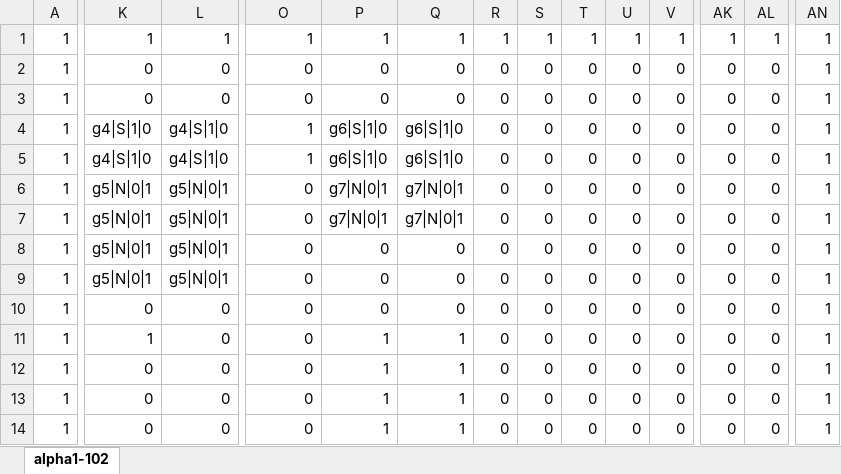
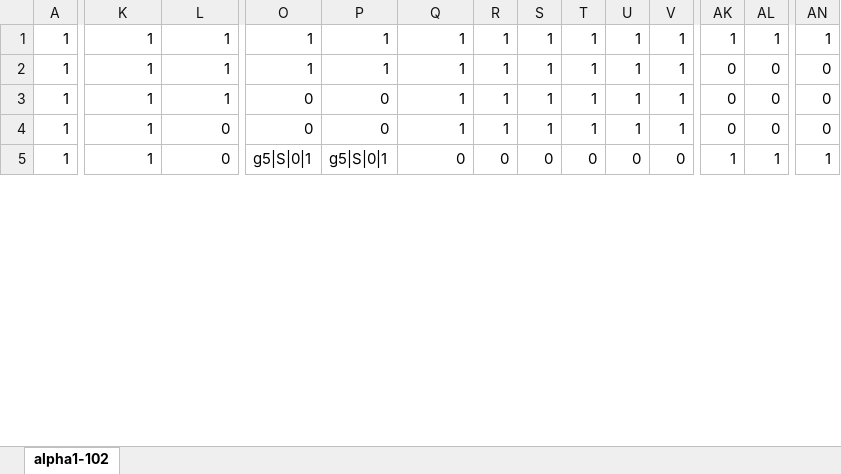
Before and after one commit to TsurumiMasayuki/MagnetGame, an Excel workbook: MagnetGame/Project1/Assets/CSV/alpha1-102 - コピー.xlsx, sheet alpha1-102, drawn as a sheet; only a part is shown, gaps mark what is left out; values as stored, in another font and other column widths than the file's, no borders; conditional formats not drawn; removed rows and columns are numbered as before the commit, all else as after; rows hold the shown columns only; the diff covers the shown part only; the diff names each change by its address in the sheet, - before the commit and + after, or states it on an @@ line.

```diff
--- a/MagnetGame/Project1/Assets/CSV/alpha1-102 - コピー.xlsx (sheet alpha1-102)
+++ b/MagnetGame/Project1/Assets/CSV/alpha1-102 - コピー.xlsx (sheet alpha1-102)
-row 2: 1 | 0 | 0 | 0 | 0 | 0 | 0 | 0 | 0 | 0 | 0 | 0 | 0 | 1
-row 3: 1 | 0 | 0 | 0 | 0 | 0 | 0 | 0 | 0 | 0 | 0 | 0 | 0 | 1
-K2:K3: g4|S|1|0
+K2:K3: 1
-L2:L3: g4|S|1|0
+L2:L3: 1
-P2: g6|S|1|0
+P2: 1
-Q2:Q3: g6|S|1|0
+Q2:Q3: 1
-R2:R4: 0
+R2:R4: 1
-S2:S4: 0
+S2:S4: 1
-T2:T4: 0
+T2:T4: 1
-U2:U4: 0
+U2:U4: 1
-V2:V4: 0
+V2:V4: 1
-AN2:AN4: 1
+AN2:AN4: 0
-O3: 1
+O3: 0
-P3: g6|S|1|0
+P3: 0
-K4: g5|N|0|1
+K4: 1
-L4: g5|N|0|1
+L4: 0
-P4: g7|N|0|1
+P4: 0
-Q4: g7|N|0|1
+Q4: 1
-row 7: 1 | g5|N|0|1 | g5|N|0|1 | 0 | g7|N|0|1 | g7|N|0|1 | 0 | 0 | 0 | 0 | 0 | 0 | 0 | 1
-row 8: 1 | g5|N|0|1 | g5|N|0|1 | 0 | 0 | 0 | 0 | 0 | 0 | 0 | 0 | 0 | 0 | 1
-row 9: 1 | g5|N|0|1 | g5|N|0|1 | 0 | 0 | 0 | 0 | 0 | 0 | 0 | 0 | 0 | 0 | 1
-row 10: 1 | 0 | 0 | 0 | 0 | 0 | 0 | 0 | 0 | 0 | 0 | 0 | 0 | 1
-O5: 0
+O5: g5|S|0|1
-P5: 1
+P5: g5|S|0|1
-Q5: 1
+Q5: 0
-AK5: 0
+AK5: 1
-AL5: 0
+AL5: 1
-row 12: 1 | 0 | 0 | 0 | 1 | 1 | 0 | 0 | 0 | 0 | 0 | 0 | 0 | 1
-row 13: 1 | 0 | 0 | 0 | 1 | 1 | 0 | 0 | 0 | 0 | 0 | 0 | 0 | 1
-row 14: 1 | 0 | 0 | 0 | 1 | 1 | 0 | 0 | 0 | 0 | 0 | 0 | 0 | 1
```
Also changed, not shown: 12 added rows, 3 removed rows and 65 edited cells elsewhere in this sheet, 11 other files.
